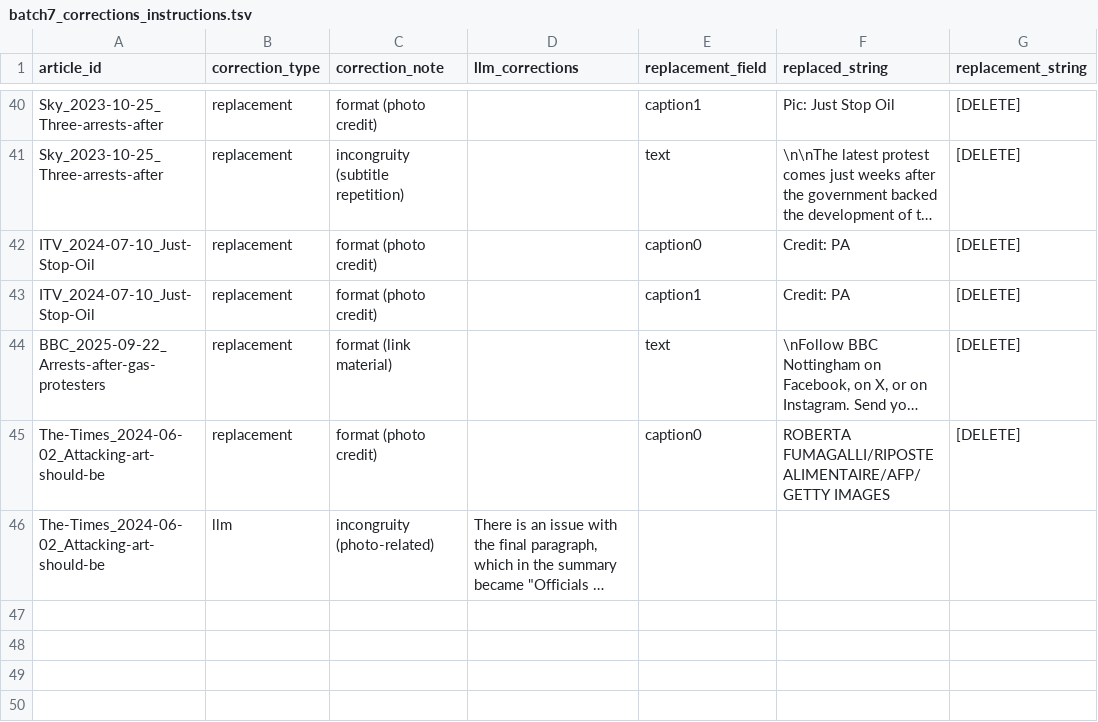
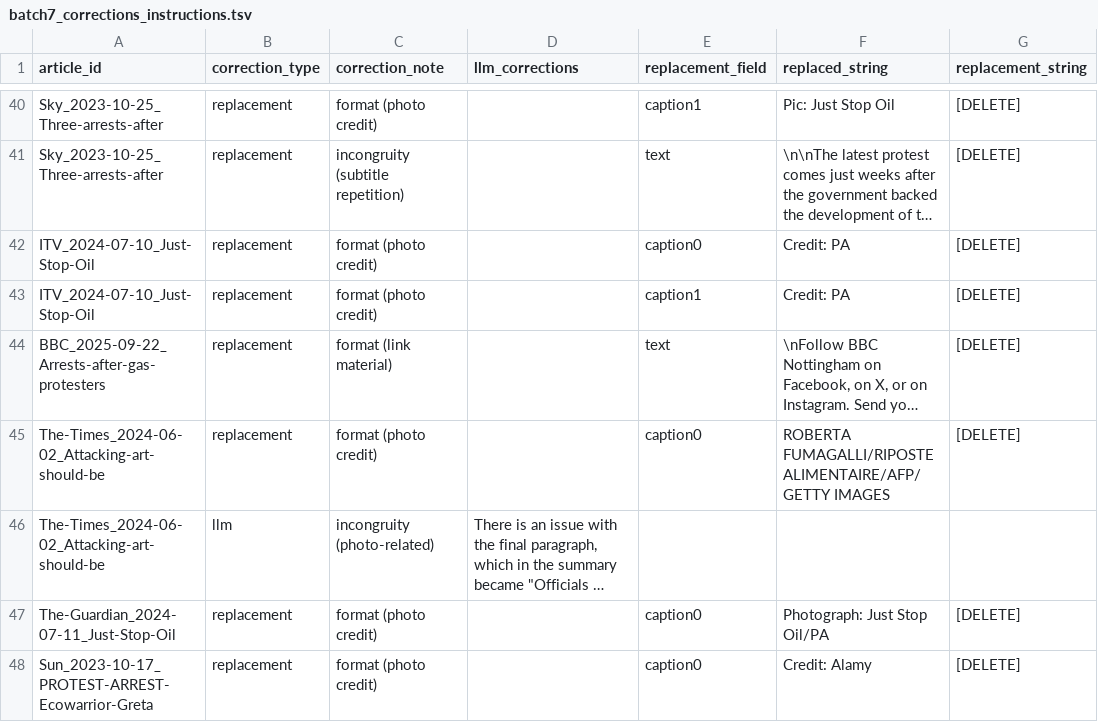
Before and after one commit to amorphia78/llmproc, a TSV file: coding_batches/batch7/batch7_corrections_instructions.tsv, drawn as a sheet; only a part is shown, gaps mark what is left out; long unchanged cells end in …; the diff names each change by its address in the sheet, - before the commit and + after, or states it on an @@ line.

```diff
--- a/coding_batches/batch7/batch7_corrections_instructions.tsv
+++ b/coding_batches/batch7/batch7_corrections_instructions.tsv
+row 47: The-Guardian_2024-07-11_Just-Stop-Oil | replacement | format (photo credit) |  | caption0 | Photograph: Just Stop Oil/PA | [DELETE]
+row 48: Sun_2023-10-17_PROTEST-ARREST-Ecowarrior-Greta | replacement | format (photo credit) |  | caption0 | Credit: Alamy | [DELETE]
```
